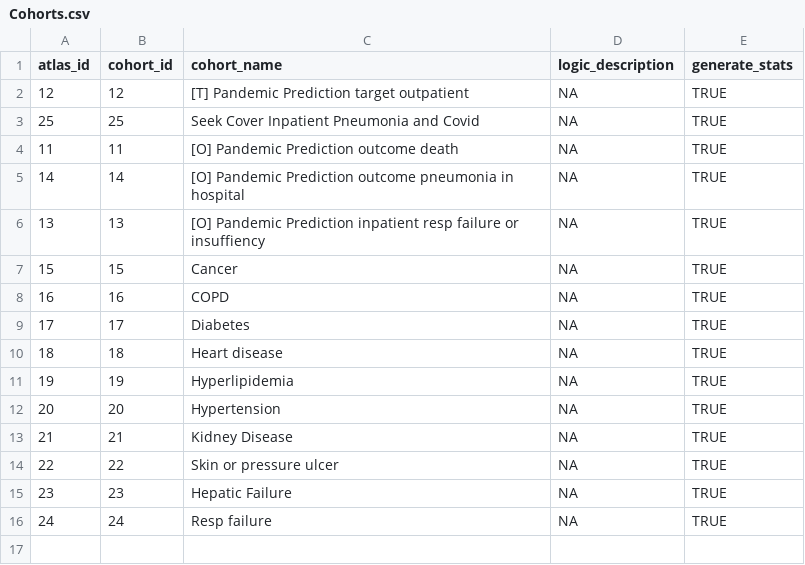
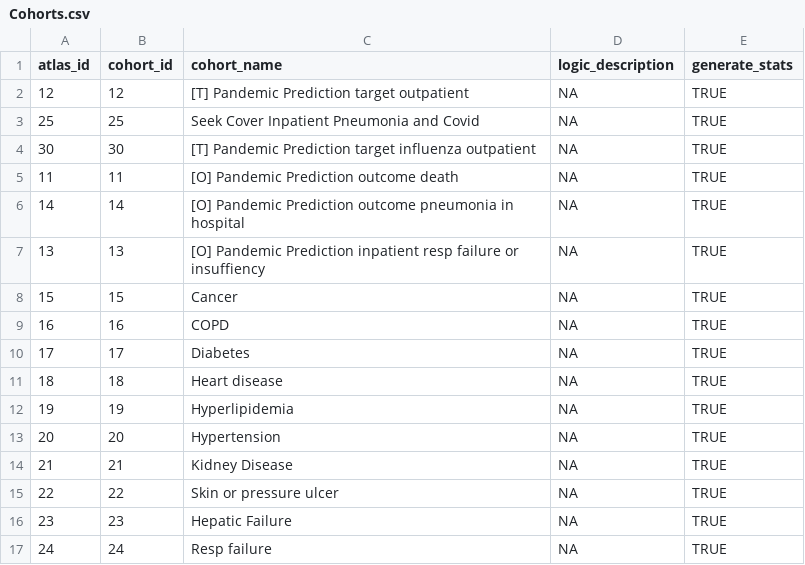
Before and after one commit to ohdsi-studies/PandemicPrediction, a CSV file: inst/Cohorts.csv, drawn as a sheet; the diff names each change by its address in the sheet, - before the commit and + after, or states it on an @@ line.

Commit message:
add new cohorts and script to create devel jsons

```diff
--- a/inst/Cohorts.csv
+++ b/inst/Cohorts.csv
+row 4: 30 | 30 | [T] Pandemic Prediction target influenza outpatient | NA | TRUE
```
Also changed, not shown: 5 other files.
